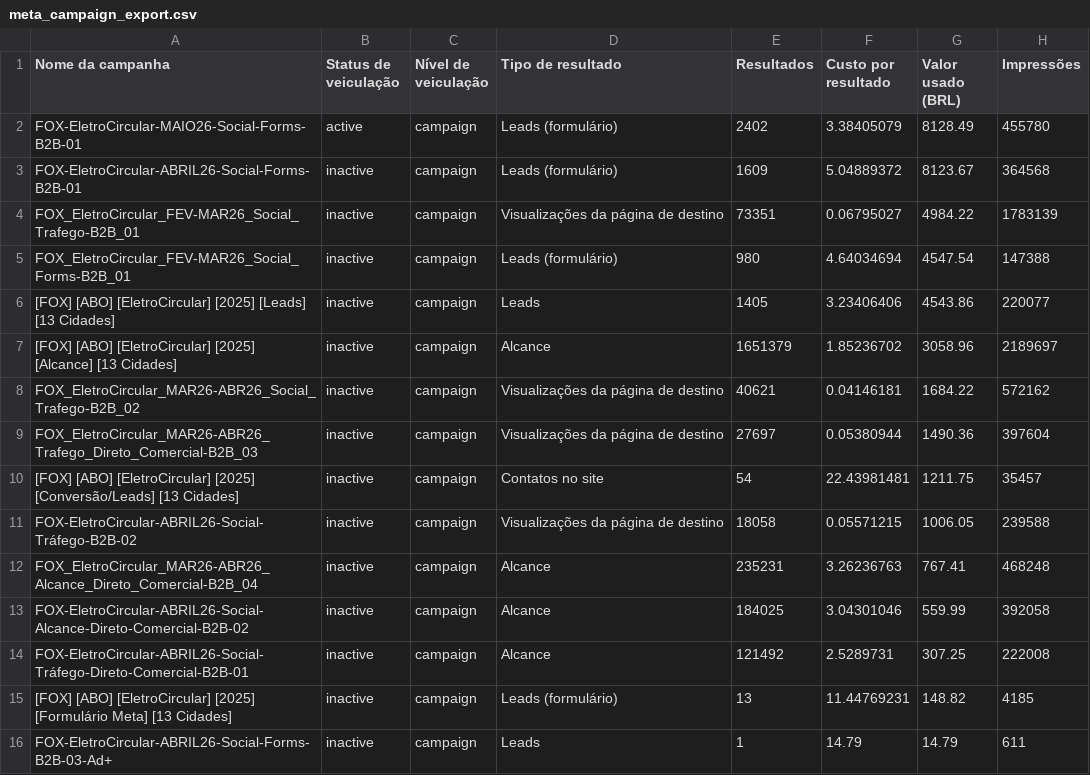
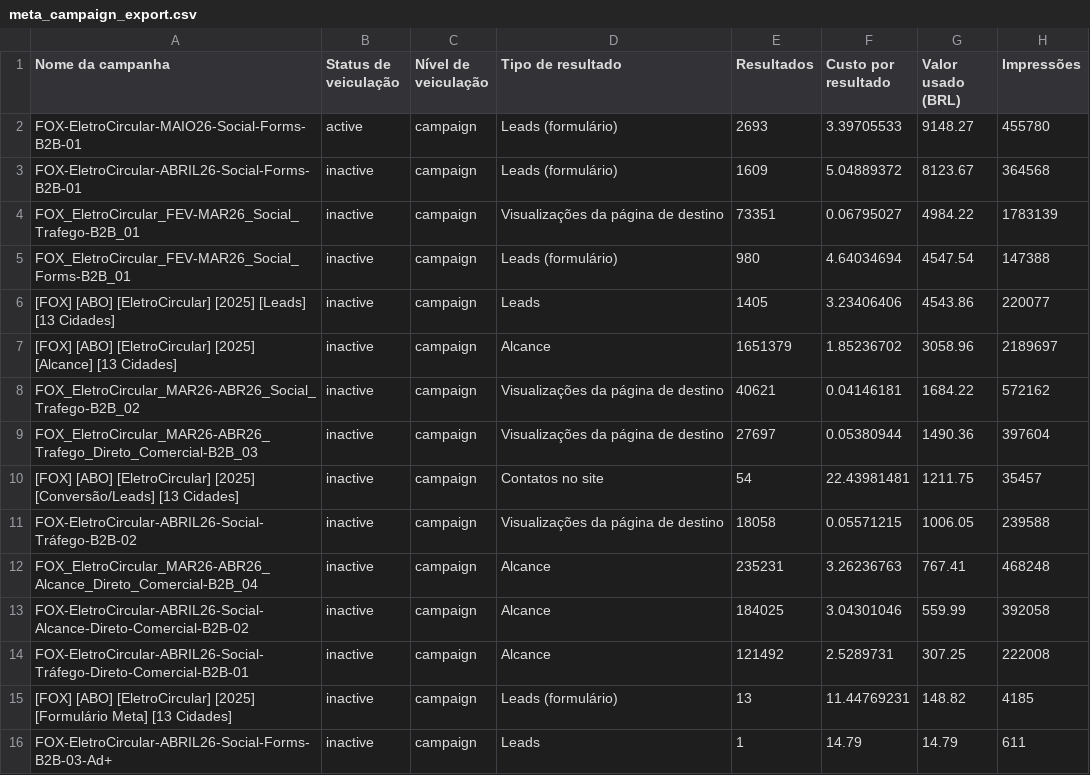
Before and after one commit to industriafox-cmd/eletrocircular, a CSV file: meta_api/data/meta_campaign_export.csv, drawn as a sheet; only a part is shown; the diff names each change by its address in the sheet, - before the commit and + after, or states it on an @@ line.

Commit message:
Atualiza campanha Meta Maio

```diff
--- a/meta_api/data/meta_campaign_export.csv
+++ b/meta_api/data/meta_campaign_export.csv
-E2 (Resultados): 2402
+E2 (Resultados): 2693
-F2 (Custo por resultado): 3.38405079
+F2 (Custo por resultado): 3.39705533
-G2 (Valor usado (BRL)): 8128.49
+G2 (Valor usado (BRL)): 9148.27
```
